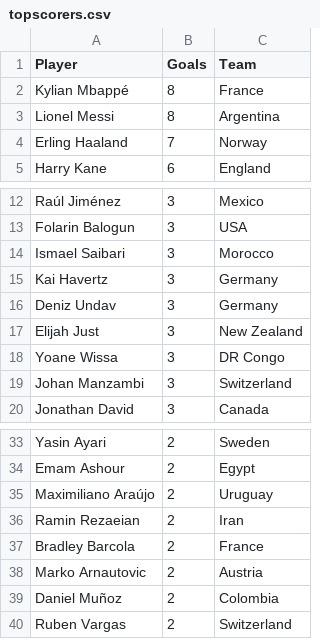
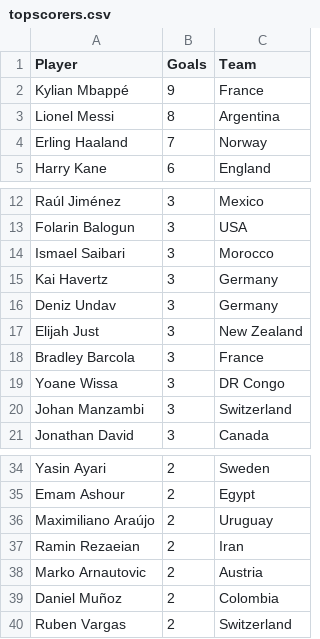
Before and after one commit to shedtaff-dotcom/shedbangers-website, a CSV file: sweepstake/data/topscorers.csv, drawn as a sheet; only a part is shown, gaps mark what is left out.

```diff
--- a/sweepstake/data/topscorers.csv
+++ b/sweepstake/data/topscorers.csv
@@ -1,3 +1,3 @@
 Player,Goals,Team
-Kylian Mbappé,8,France
+Kylian Mbappé,9,France
 Lionel Messi,8,Argentina
@@ -17,2 +17,3 @@ Deniz Undav,3,Germany
 Elijah Just,3,New Zealand
+Bradley Barcola,3,France
 Yoane Wissa,3,DR Congo
@@ -36,3 +37,2 @@ Maximiliano Araújo,2,Uruguay
 Ramin Rezaeian,2,Iran
-Bradley Barcola,2,France
 Marko Arnautovic,2,Austria
```
